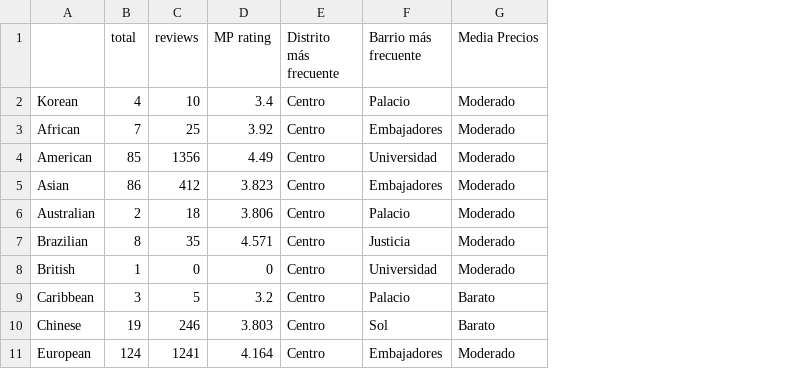
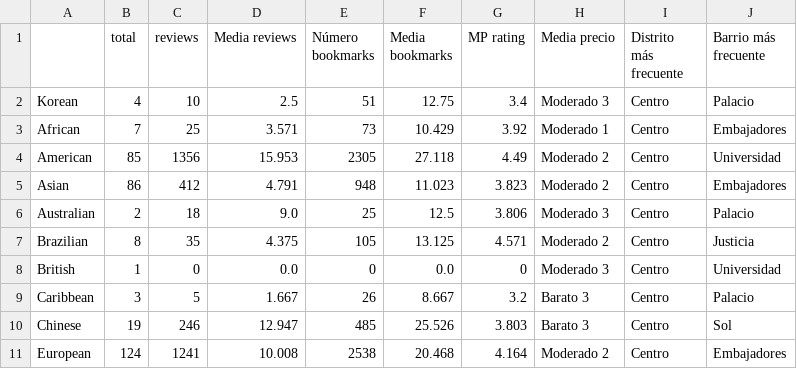
Before and after one commit to anton-p0g/ProyectoWebScrapping, a CSV file: parte2/top tipos de restaurantes/df_tipos.csv, drawn as a sheet; only a part is shown; removed rows and columns are numbered as before the commit, all else as after; the diff names each change by its address in the sheet, - before the commit and + after, or states it on an @@ line.

```diff
--- a/parte2/top tipos de restaurantes/df_tipos.csv
+++ b/parte2/top tipos de restaurantes/df_tipos.csv
+column D (Media reviews), rows 2-11: 2.5 | 3.571 | 15.953 | 4.791 | 9.0 | 4.375 | 0.0 | 1.667 | 12.947 | 10.008
+column E (Número bookmarks), rows 2-11: 51 | 73 | 2305 | 948 | 25 | 105 | 0 | 26 | 485 | 2538
+column F (Media bookmarks), rows 2-11: 12.75 | 10.429 | 27.118 | 11.023 | 12.5 | 13.125 | 0.0 | 8.667 | 25.526 | 20.468
+column H (Media precio), rows 2-11: Moderado 3 | Moderado 1 | Moderado 2 | Moderado 2 | Moderado 3 | Moderado 2 | Moderado 3 | Barato 3 | Barato 3 | Moderado 2
-column G (Media Precios), rows 2-11: Moderado | Moderado | Moderado | Moderado | Moderado | Moderado | Moderado | Barato | Barato | Moderado
```
Also changed, not shown: 1 other file.
